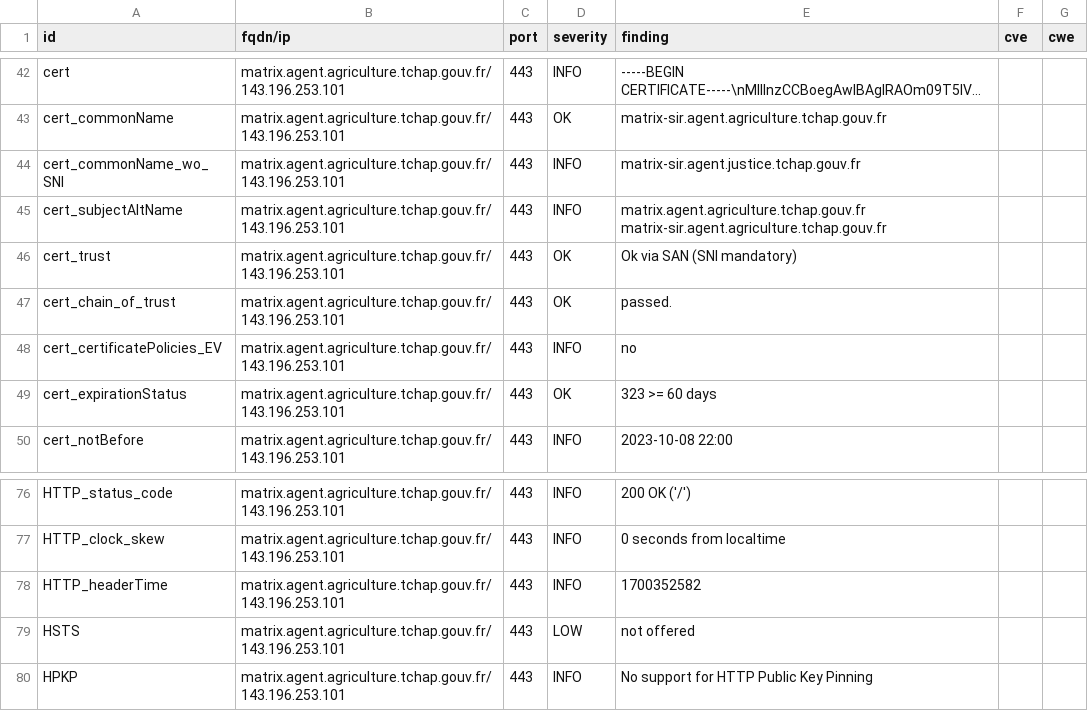
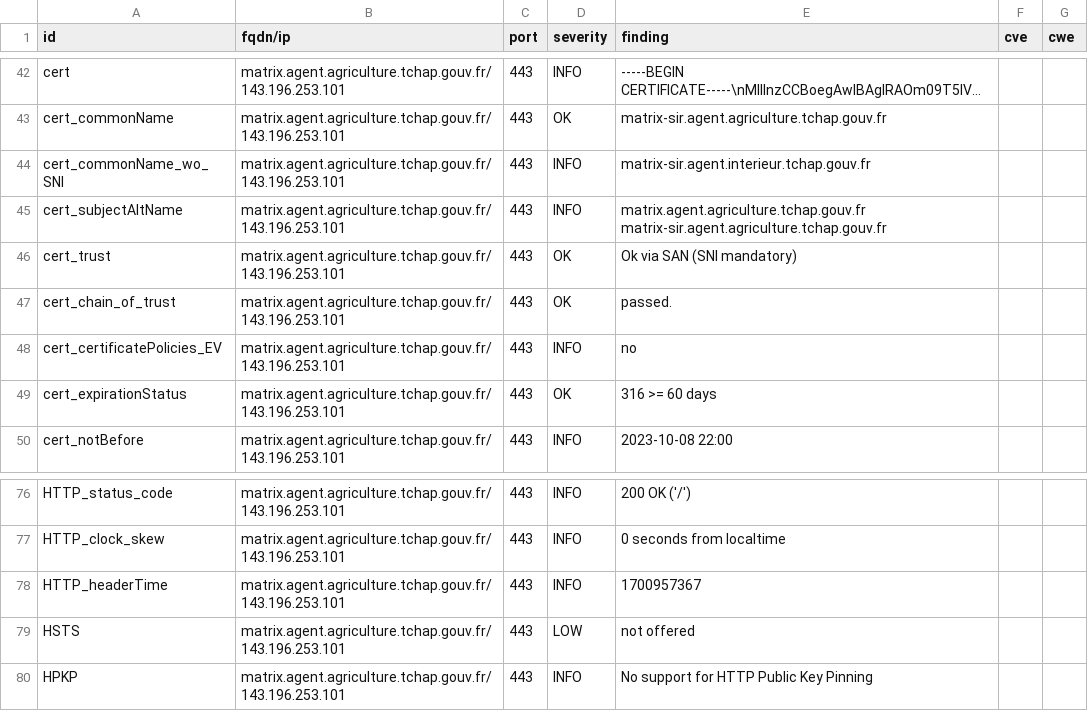
Before and after one commit to tchapgouv/dashlord, a CSV file: results/aHR0cHM6Ly9tYXRyaXguYWdlbnQuYWdyaWN1bHR1cmUudGNoYXAuZ291di5mcg==/testssl.csv, drawn as a sheet; only a part is shown, gaps mark what is left out; long unchanged cells end in ….

Commit message:
update: https://matrix.agent.agriculture.tchap.gouv.fr

```diff
--- a/results/aHR0cHM6Ly9tYXRyaXguYWdlbnQuYWdyaWN1bHR1cmUudGNoYXAuZ291di5mcg==/testssl.csv
+++ b/results/aHR0cHM6Ly9tYXRyaXguYWdlbnQuYWdyaWN1bHR1cmUudGNoYXAuZ291di5mcg==/testssl.csv
@@ -43,3 +43,3 @@
 "cert_commonName","matrix.agent.agriculture.tchap.gouv.fr/143.196.253.101","443","OK","matrix-sir.agent.agriculture.tchap.gouv.fr","",""
-"cert_commonName_wo_SNI","matrix.agent.agriculture.tchap.gouv.fr/143.196.253.101","443","INFO","matrix-sir.agent.justice.tchap.gouv.fr","",""
+"cert_commonName_wo_SNI","matrix.agent.agriculture.tchap.gouv.fr/143.196.253.101","443","INFO","matrix-sir.agent.interieur.tchap.gouv.fr","",""
 "cert_subjectAltName","matrix.agent.agriculture.tchap.gouv.fr/143.196.253.101","443","INFO","matrix.agent.agriculture.tchap.gouv.fr matrix-sir.agent.agriculture.tchap.gouv.fr","",""
@@ -48,3 +48,3 @@
 "cert_certificatePolicies_EV","matrix.agent.agriculture.tchap.gouv.fr/143.196.253.101","443","INFO","no","",""
-"cert_expirationStatus","matrix.agent.agriculture.tchap.gouv.fr/143.196.253.101","443","OK","323 >= 60 days","",""
+"cert_expirationStatus","matrix.agent.agriculture.tchap.gouv.fr/143.196.253.101","443","OK","316 >= 60 days","",""
 "cert_notBefore","matrix.agent.agriculture.tchap.gouv.fr/143.196.253.101","443","INFO","2023-10-08 22:00","",""
@@ -77,3 +77,3 @@
 "HTTP_clock_skew","matrix.agent.agriculture.tchap.gouv.fr/143.196.253.101","443","INFO","0 seconds from localtime","",""
-"HTTP_headerTime","matrix.agent.agriculture.tchap.gouv.fr/143.196.253.101","443","INFO","1700352582","",""
+"HTTP_headerTime","matrix.agent.agriculture.tchap.gouv.fr/143.196.253.101","443","INFO","1700957367","",""
 "HSTS","matrix.agent.agriculture.tchap.gouv.fr/143.196.253.101","443","LOW","not offered","",""
```
Also changed, not shown: 13 other files.
